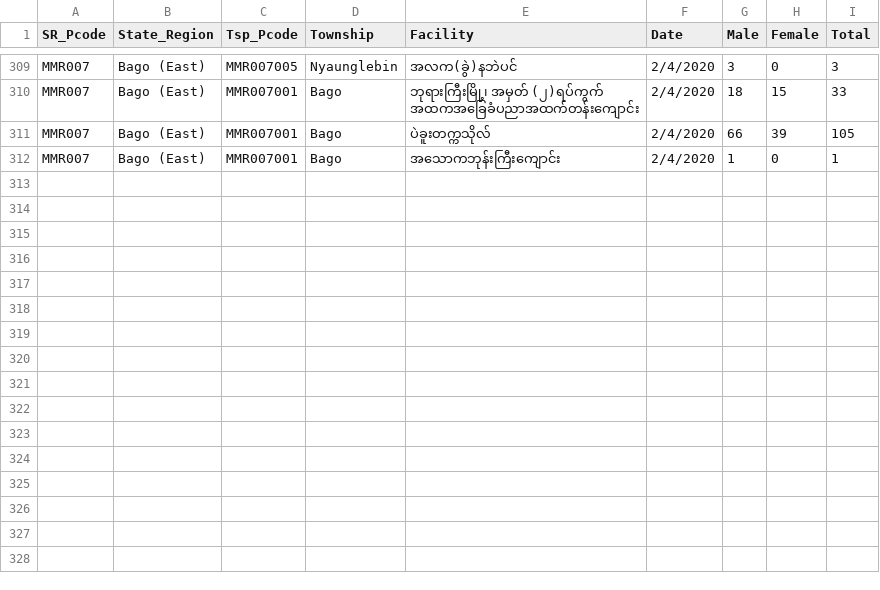
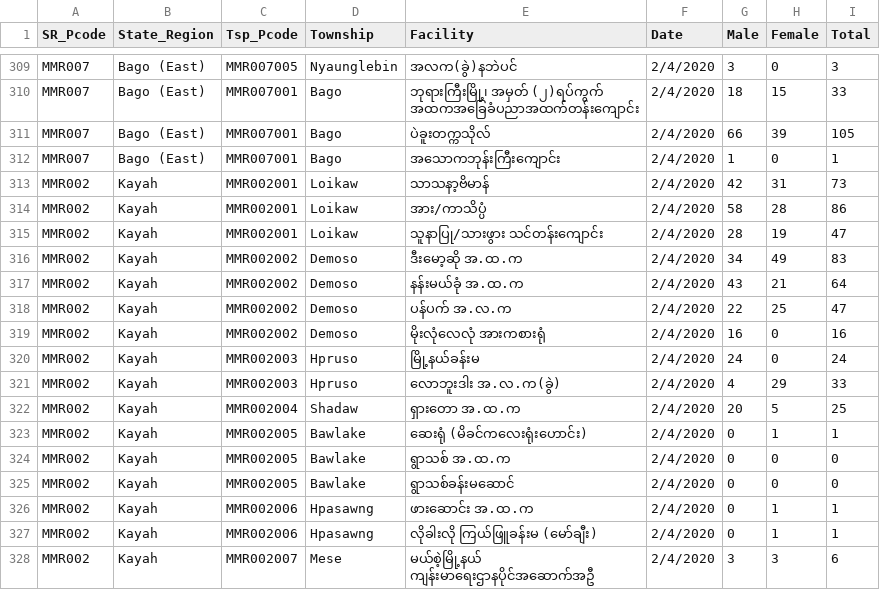
Before and after one commit to thixpin/myanmar-covid19-data, a CSV file: Community Quarantine Facilities Daily Entry.csv, drawn as a sheet; only a part is shown, gaps mark what is left out.

Commit message:
Kayah State data update

```diff
--- a/Community Quarantine Facilities Daily Entry.csv
+++ b/Community Quarantine Facilities Daily Entry.csv
@@ -312 +312,17 @@ MMR007,Bago (East),MMR007001,Bago,ပဲခူးတက္ကသိုလ်,2/4
 MMR007,Bago (East),MMR007001,Bago,အသောကဘုန်းကြီးကျောင်း,2/4/2020,1,0,1
+MMR002,Kayah,MMR002001,Loikaw,သာသနာ့ဗိမာန်,2/4/2020,42,31,73
+MMR002,Kayah,MMR002001,Loikaw,အား/ကာသိပ္ပံ,2/4/2020,58,28,86
+MMR002,Kayah,MMR002001,Loikaw,သူနာပြု/သားဖွား သင်တန်းကျောင်း,2/4/2020,28,19,47
+MMR002,Kayah,MMR002002,Demoso,ဒီးမော့ဆို အ.ထ.က,2/4/2020,34,49,83
+MMR002,Kayah,MMR002002,Demoso,နန်းမယ်ခုံ အ.ထ.က,2/4/2020,43,21,64
+MMR002,Kayah,MMR002002,Demoso,ပန်ပက် အ.လ.က,2/4/2020,22,25,47
+MMR002,Kayah,MMR002002,Demoso,မိုးလုံလေလုံ အားကစားရုံ,2/4/2020,16,0,16
+MMR002,Kayah,MMR002003,Hpruso,မြို့နယ်ခန်းမ,2/4/2020,24,0,24
+MMR002,Kayah,MMR002003,Hpruso,လောဘူးဒါး အ.လ.က(ခွဲ),2/4/2020,4,29,33
+MMR002,Kayah,MMR002004,Shadaw,ရှားတော အ.ထ.က,2/4/2020,20,5,25
+MMR002,Kayah,MMR002005,Bawlake,ဆေးရုံ (မိခင်ကလေးရုံးဟောင်း),2/4/2020,0,1,1
+MMR002,Kayah,MMR002005,Bawlake,ရွာသစ် အ.ထ.က,2/4/2020,0,0,0
+MMR002,Kayah,MMR002005,Bawlake,ရွာသစ်ခန်းမဆောင်,2/4/2020,0,0,0
+MMR002,Kayah,MMR002006,Hpasawng,ဖားဆောင်း အ.ထ.က,2/4/2020,0,1,1
+MMR002,Kayah,MMR002006,Hpasawng,လိုခါးလို ကြယ်ဖြူခန်းမ (မော်ချီး),2/4/2020,0,1,1
+MMR002,Kayah,MMR002007,Mese,မယ်စဲ့မြို့နယ် ကျန်းမာရေးဌာနပိုင်အဆောက်အဦ,2/4/2020,3,3,6
```
